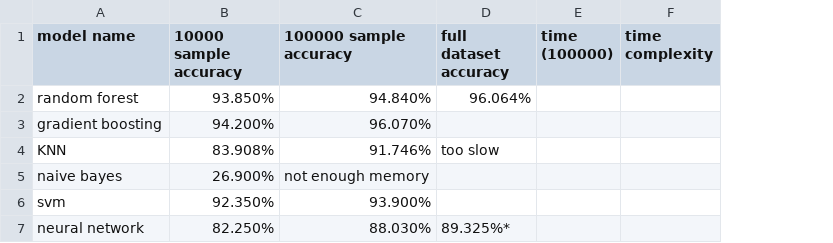
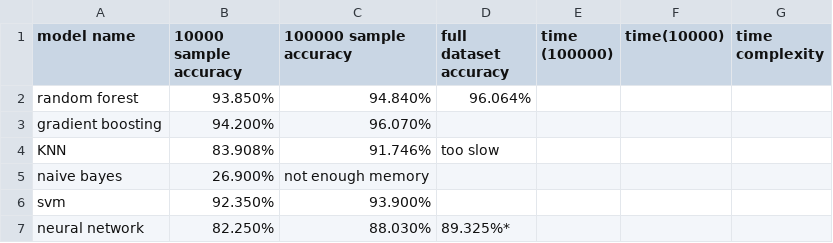
Before and after one commit to Shing-gor/classification-cybersecurity, a CSV file: accuracy.csv, drawn as a sheet; the diff names each change by its address in the sheet, - before the commit and + after, or states it on an @@ line.

Commit message:
Update accuracy.csv

```diff
--- a/accuracy.csv
+++ b/accuracy.csv
+column F (time(10000)), empty
```
